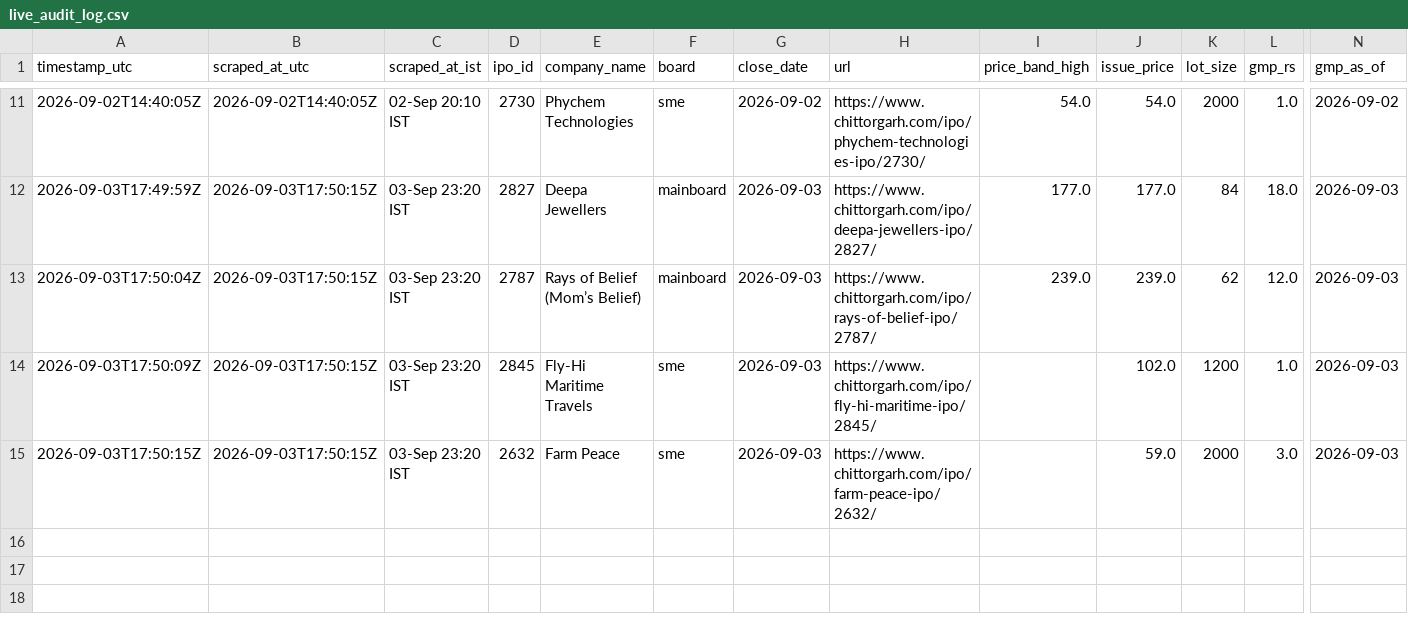
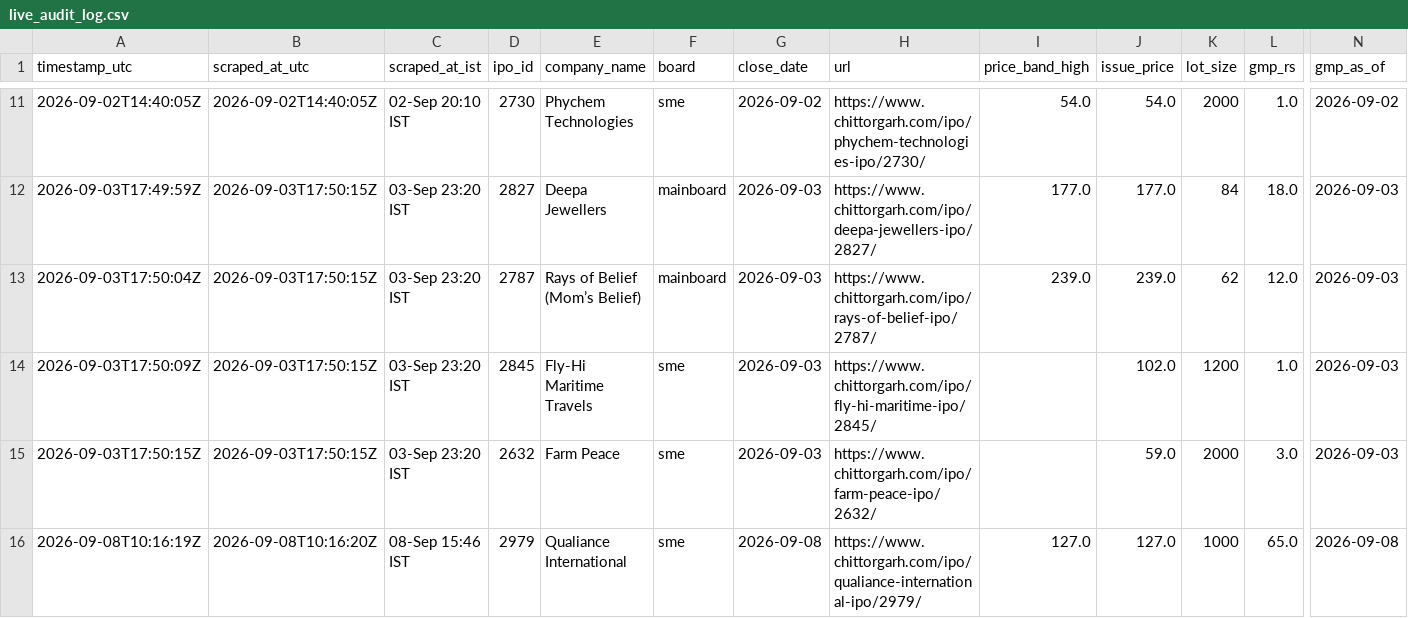
Before and after one commit to Vaibhav-162/money-monkey, a CSV file: data/live_audit_log.csv, drawn as a sheet; only a part is shown, gaps mark what is left out; rows hold the shown columns only; the diff names each change by its address in the sheet, - before the commit and + after, or states it on an @@ line.

```diff
--- a/data/live_audit_log.csv
+++ b/data/live_audit_log.csv
+row 16: 2026-09-08T10:16:19Z | 2026-09-08T10:16:20Z | 08-Sep 15:46 IST | 2979 | Qualiance International | sme | 2026-09-08 | https://www.chittorgarh.com/ipo/qualiance-international-ipo/2979/ | 127.0 | 127.0 | 1000 | 65.0 | 2026-09-08
```
